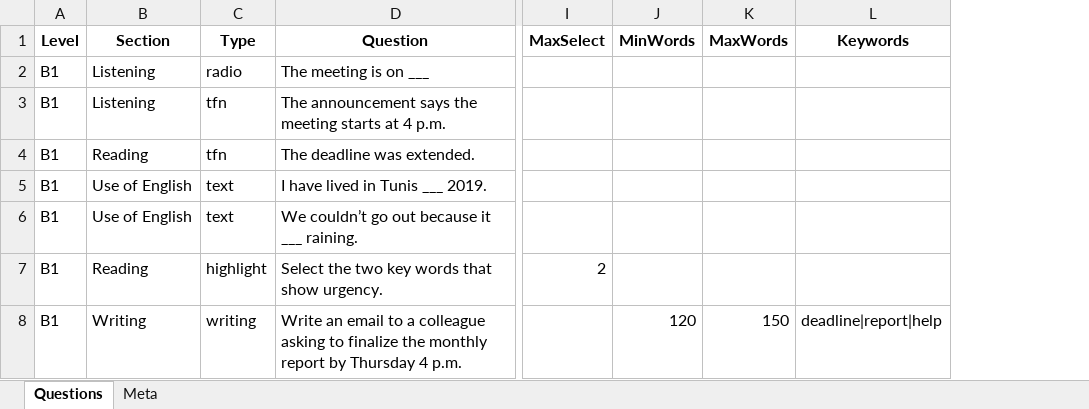
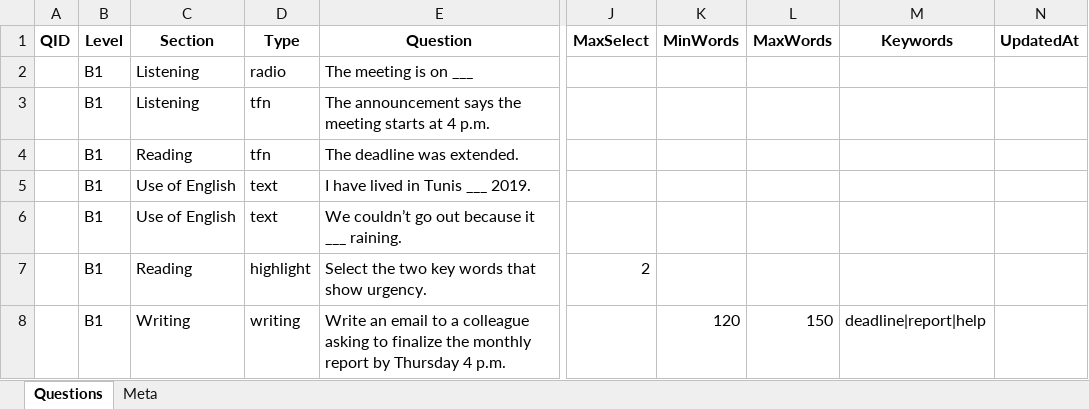
Before and after one commit to contact-megaformation/examen, an Excel workbook: data/exam_bank.xlsx, sheet Questions, drawn as a sheet; only a part is shown, gaps mark what is left out; values as stored, in another font and other column widths than the file's, no borders; the diff names each change by its address in the sheet, - before the commit and + after, or states it on an @@ line.

Commit message:
Add files via upload

```diff
--- a/data/exam_bank.xlsx (sheet Questions)
+++ b/data/exam_bank.xlsx (sheet Questions)
+column A (QID), empty
+column N (UpdatedAt), empty
```
